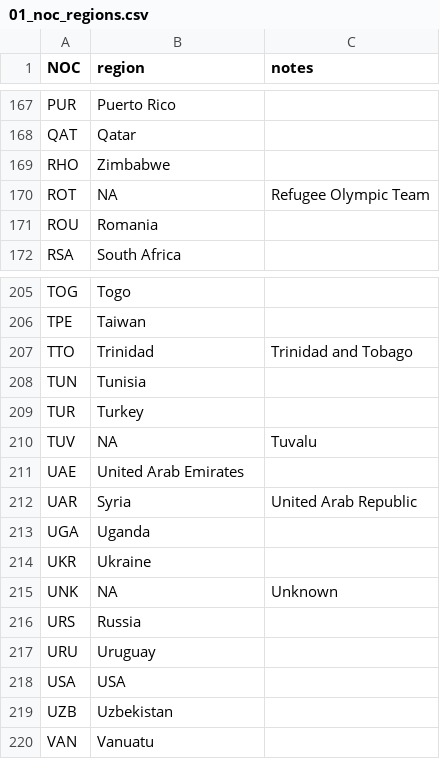
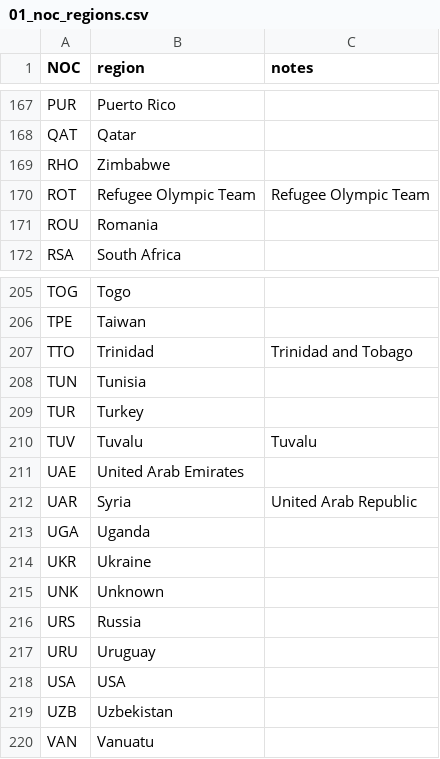
Before and after one commit to acdick/tokyo_2020_olympic_champions, a CSV file: dat/01_noc_regions.csv, drawn as a sheet; only a part is shown, gaps mark what is left out.

Commit message:
updated region data

```diff
--- a/dat/01_noc_regions.csv
+++ b/dat/01_noc_regions.csv
@@ -169,3 +169,3 @@ QAT,Qatar,
 RHO,Zimbabwe,
-ROT,NA,Refugee Olympic Team
+ROT,Refugee Olympic Team,Refugee Olympic Team
 ROU,Romania,
@@ -209,3 +209,3 @@ TUN,Tunisia,
 TUR,Turkey,
-TUV,NA,Tuvalu
+TUV,Tuvalu,Tuvalu
 UAE,United Arab Emirates,
@@ -214,3 +214,3 @@ UGA,Uganda,
 UKR,Ukraine,
-UNK,NA,Unknown
+UNK,Unknown,
 URS,Russia,
```
Also changed, not shown: 4 other files.
